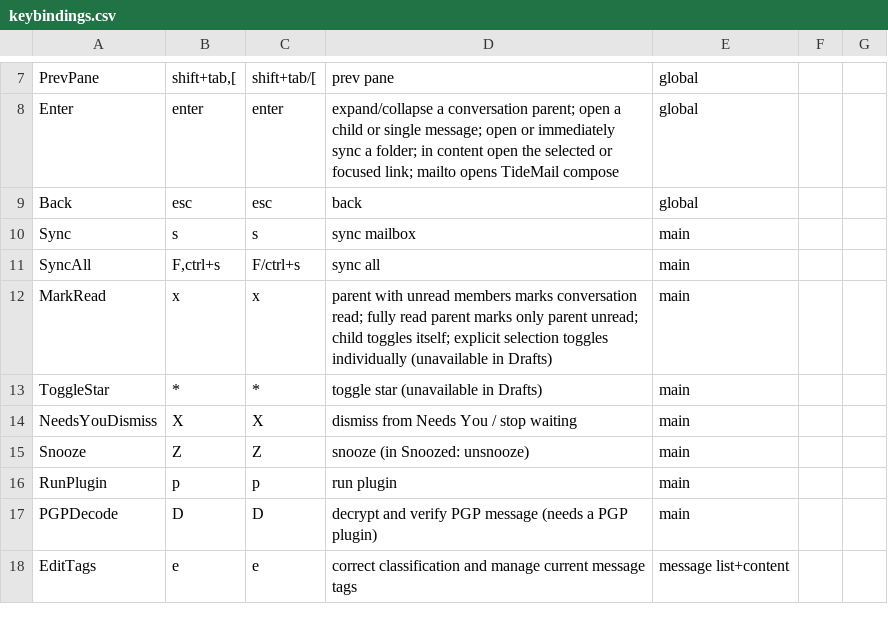
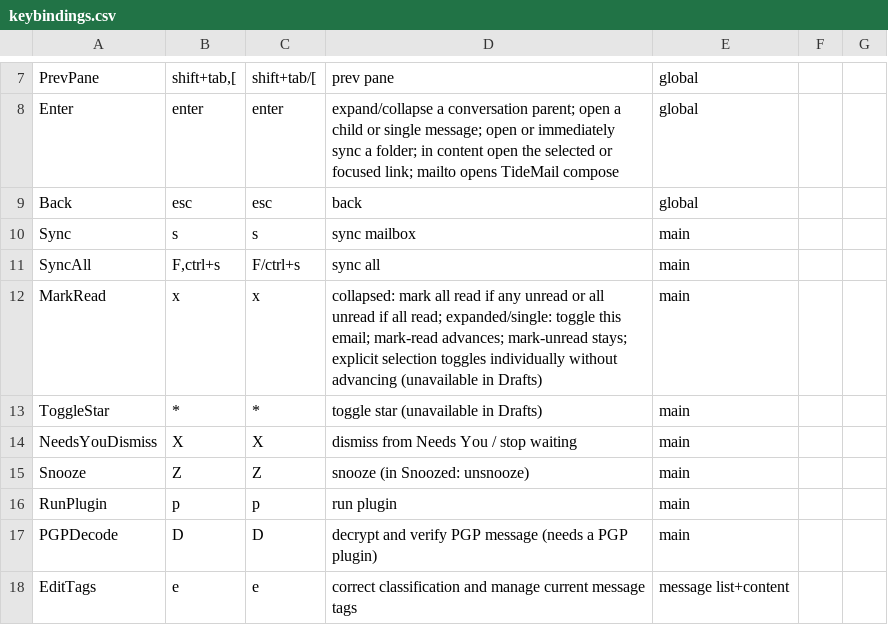
Before and after one commit to allisonhere/tidemail, a CSV file: keybindings.csv, drawn as a sheet; only a part is shown, gaps mark what is left out.

Commit message:
fix(ui): make read actions expansion-aware and preserve advancement

```diff
--- a/keybindings.csv
+++ b/keybindings.csv
@@ -11,3 +11,3 @@ Sync,s,s,sync mailbox,main
 SyncAll,"F,ctrl+s",F/ctrl+s,sync all,main
-MarkRead,x,x,parent with unread members marks conversation read; fully read parent marks only parent unread; child toggles itself; explicit selection toggles individually (unavailable in Drafts),main
+MarkRead,x,x,collapsed: mark all read if any unread or all unread if all read; expanded/single: toggle this email; mark-read advances; mark-unread stays; explicit selection toggles individually without advancing (unavailable in Drafts),main
 ToggleStar,*,*,toggle star (unavailable in Drafts),main
```
Also changed, not shown: 13 other files.
